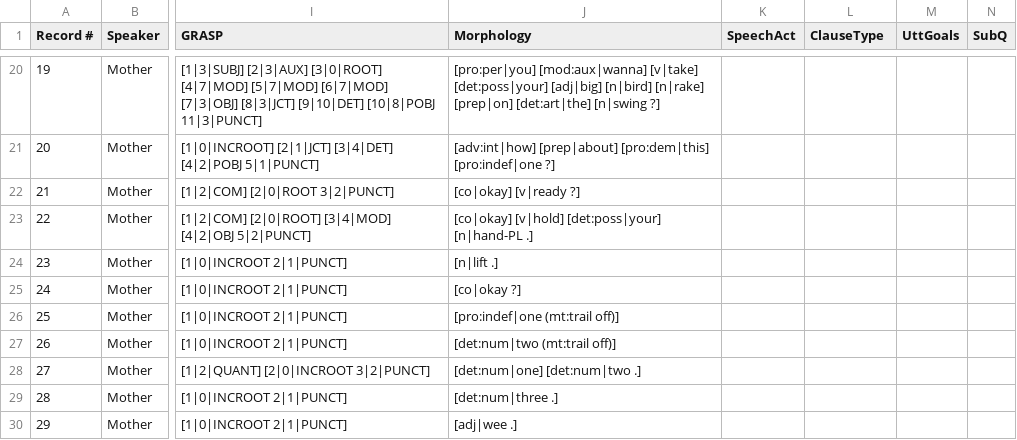
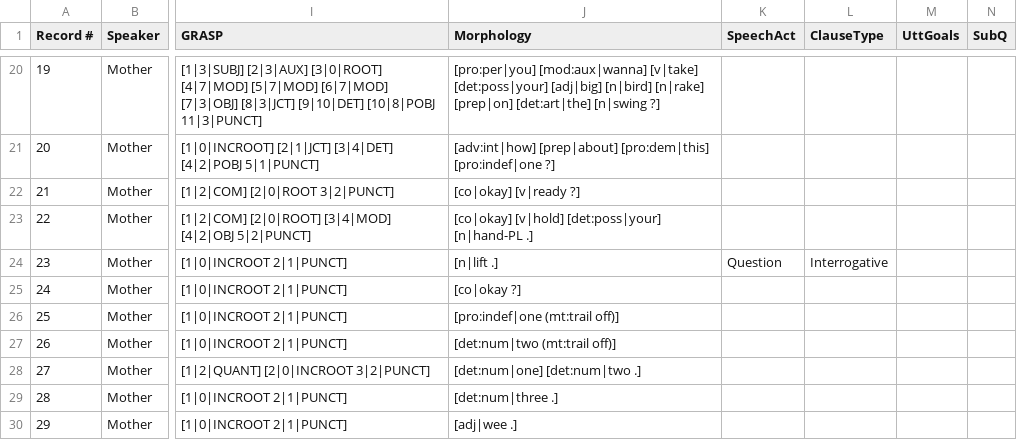
Before and after one commit to Yu-an/annotation_tool, a CSV file: Alex-annot.csv, drawn as a sheet; only a part is shown, gaps mark what is left out; the diff names each change by its address in the sheet, - before the commit and + after, or states it on an @@ line.

```diff
--- a/Alex-annot.csv
+++ b/Alex-annot.csv
-K24 (SpeechAct): (empty)
+K24 (SpeechAct): Question
-L24 (ClauseType): (empty)
+L24 (ClauseType): Interrogative
```
